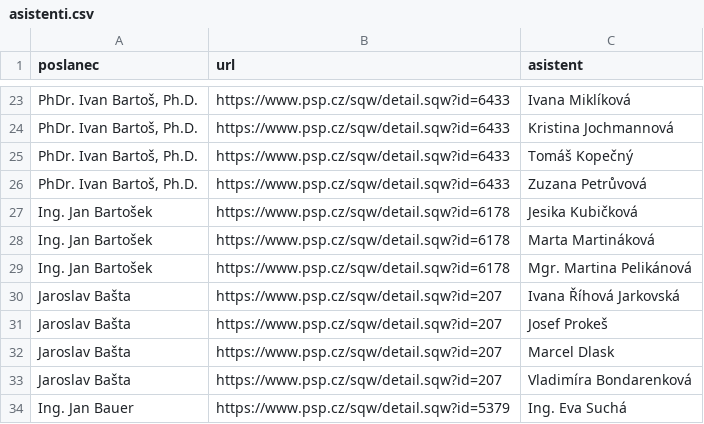
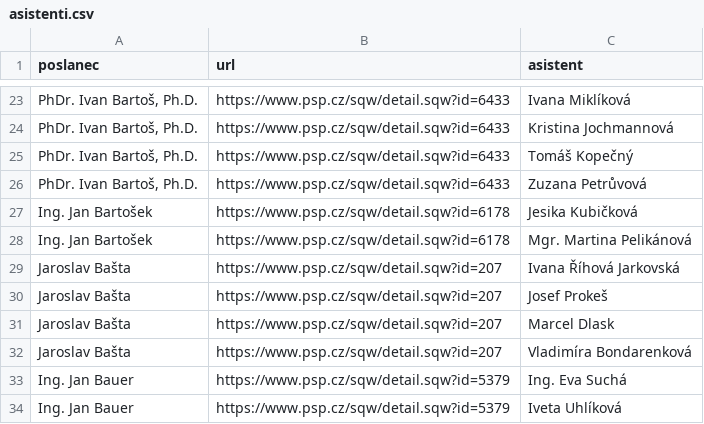
Before and after one commit to kokes/psp-asistenti, a CSV file: asistenti.csv, drawn as a sheet; only a part is shown, gaps mark what is left out; the shorter side is filled out with more unchanged rows; the diff names each change by its address in the sheet, - before the commit and + after, or states it on an @@ line.

```diff
--- a/asistenti.csv
+++ b/asistenti.csv
-row 28: Ing. Jan Bartošek | https://www.psp.cz/sqw/detail.sqw?id=6178 | Marta Martináková
```
Also changed, not shown: 1 other file.
